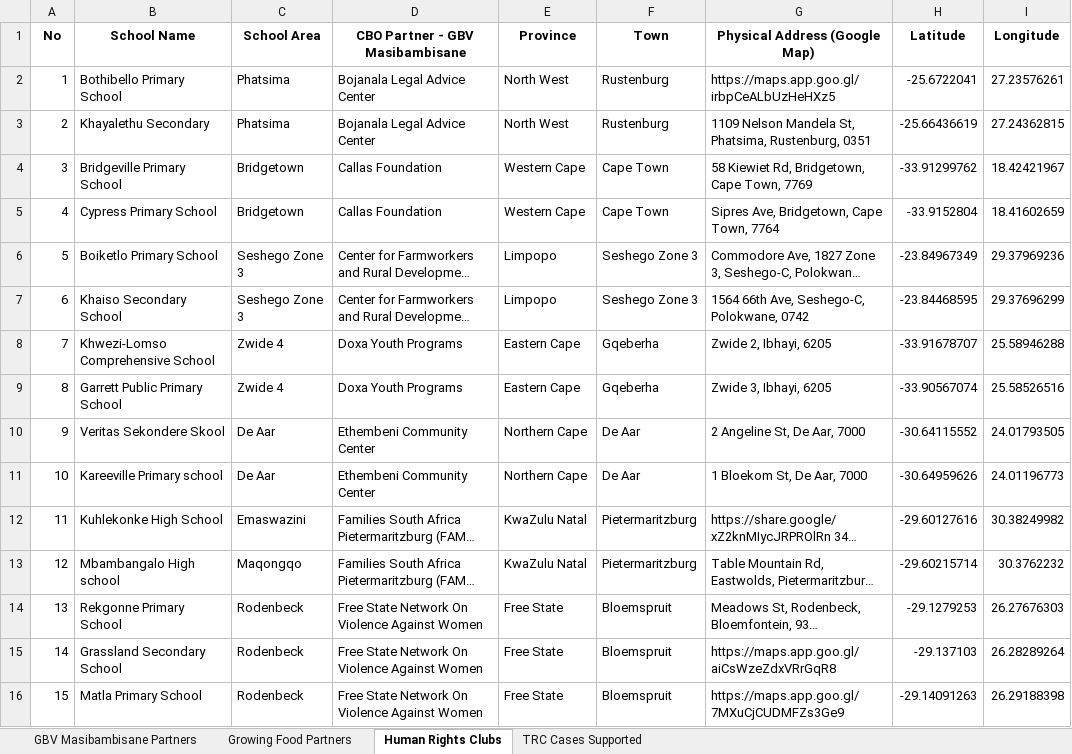
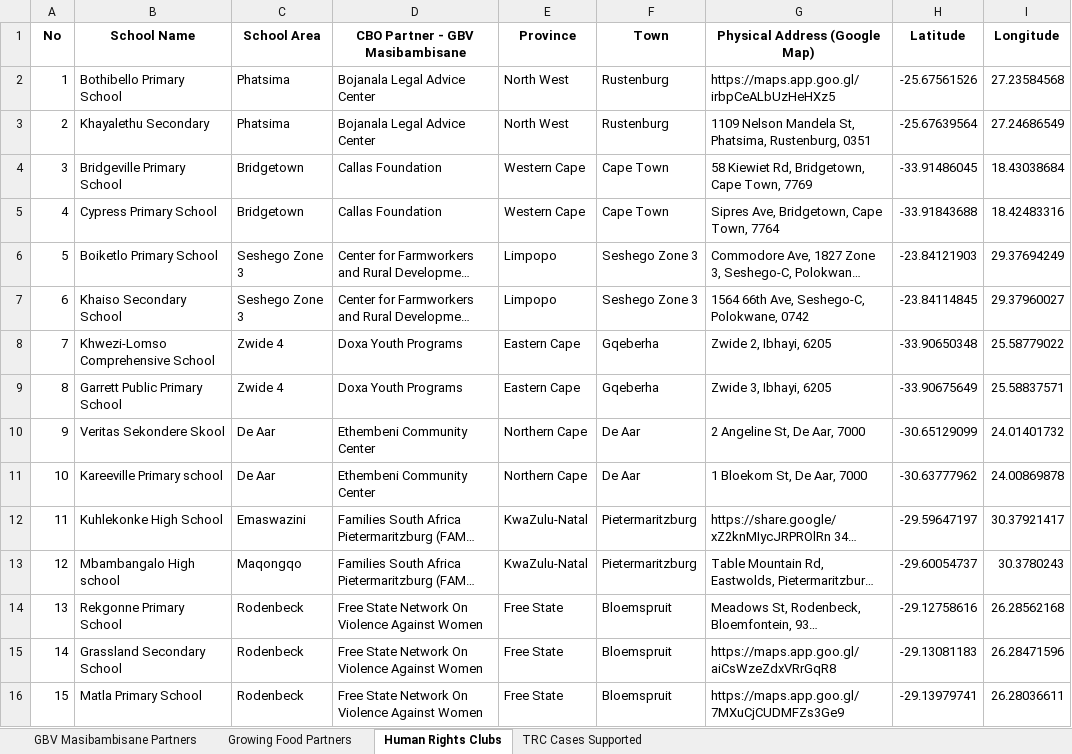
Before and after one commit to graeme-dor/fhr-partner-map, an Excel workbook: data/FHR_Partners_Geocoded.xlsx, sheet Human Rights Clubs, drawn as a sheet; only a part is shown; long unchanged cells end in …; values as stored, in another font and other column widths than the file's, no borders; the diff covers the shown part only; the diff names each change by its address in the sheet, - before the commit and + after, or states it on an @@ line.

Commit message:
Updated data processing pipeline

```diff
--- a/data/FHR_Partners_Geocoded.xlsx (sheet Human Rights Clubs)
+++ b/data/FHR_Partners_Geocoded.xlsx (sheet Human Rights Clubs)
-H2 (Latitude): -25.6722041
+H2 (Latitude): -25.67561526
-I2 (Longitude): 27.23576261
+I2 (Longitude): 27.23584568
-H3 (Latitude): -25.66436619
+H3 (Latitude): -25.67639564
-I3 (Longitude): 27.24362815
+I3 (Longitude): 27.24686549
-H4 (Latitude): -33.91299762
+H4 (Latitude): -33.91486045
-I4 (Longitude): 18.42421967
+I4 (Longitude): 18.43038684
-H5 (Latitude): -33.9152804
+H5 (Latitude): -33.91843688
-I5 (Longitude): 18.41602659
+I5 (Longitude): 18.42483316
-H6 (Latitude): -23.84967349
+H6 (Latitude): -23.84121903
-I6 (Longitude): 29.37969236
+I6 (Longitude): 29.37694249
-H7 (Latitude): -23.84468595
+H7 (Latitude): -23.84114845
-I7 (Longitude): 29.37696299
+I7 (Longitude): 29.37960027
-H8 (Latitude): -33.91678707
+H8 (Latitude): -33.90650348
-I8 (Longitude): 25.58946288
+I8 (Longitude): 25.58779022
-H9 (Latitude): -33.90567074
+H9 (Latitude): -33.90675649
-I9 (Longitude): 25.58526516
+I9 (Longitude): 25.58837571
-H10 (Latitude): -30.64115552
+H10 (Latitude): -30.65129099
-I10 (Longitude): 24.01793505
+I10 (Longitude): 24.01401732
-H11 (Latitude): -30.64959626
+H11 (Latitude): -30.63777962
-I11 (Longitude): 24.01196773
+I11 (Longitude): 24.00869878
-E12:E13 (Province): KwaZulu Natal
+E12:E13 (Province): KwaZulu-Natal
-H12 (Latitude): -29.60127616
+H12 (Latitude): -29.59647197
-I12 (Longitude): 30.38249982
+I12 (Longitude): 30.37921417
-H13 (Latitude): -29.60215714
+H13 (Latitude): -29.60054737
-I13 (Longitude): 30.3762232
+I13 (Longitude): 30.3780243
-H14 (Latitude): -29.1279253
+H14 (Latitude): -29.12758616
-I14 (Longitude): 26.27676303
+I14 (Longitude): 26.28562168
-H15 (Latitude): -29.137103
+H15 (Latitude): -29.13081183
-I15 (Longitude): 26.28289264
+I15 (Longitude): 26.28471596
-H16 (Latitude): -29.14091263
+H16 (Latitude): -29.13979741
-I16 (Longitude): 26.29188398
+I16 (Longitude): 26.28036611
```
Also changed, not shown: 68 edited cells elsewhere in this sheet, sheet TRC Cases Supported, sheet GBV Masibambisane Partners, sheet Growing Food Partners, 9 other files.
